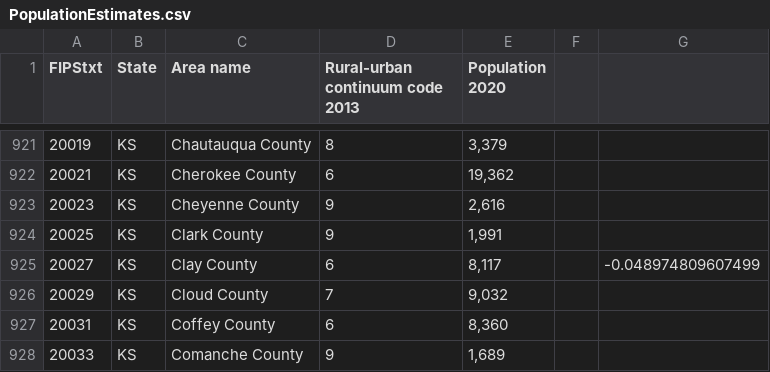
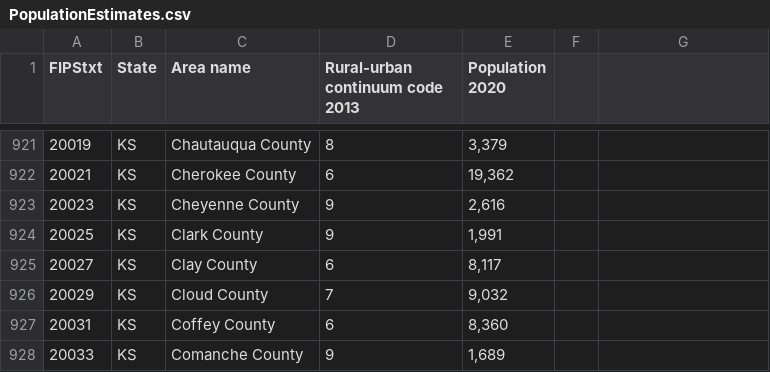
Before and after one commit to jaya-shankar/DSS_project, a CSV file: raw_datasets/PopulationEstimates.csv, drawn as a sheet; only a part is shown, gaps mark what is left out.

Commit message:
edit population estimate

```diff
--- a/raw_datasets/PopulationEstimates.csv
+++ b/raw_datasets/PopulationEstimates.csv
@@ -924,3 +924,3 @@
 "20025","KS","Clark County","9","1,991"
-"20027","KS","Clay County","6","8,117",,"-0.048974809607499",,,,
+"20027","KS","Clay County","6","8,117"
 "20029","KS","Cloud County","7","9,032"
```
